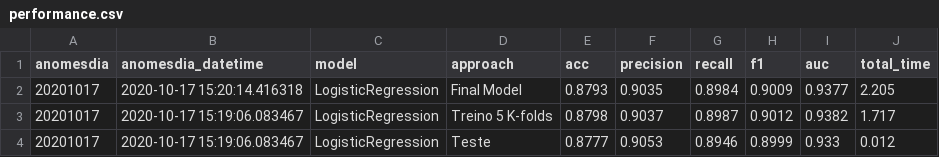
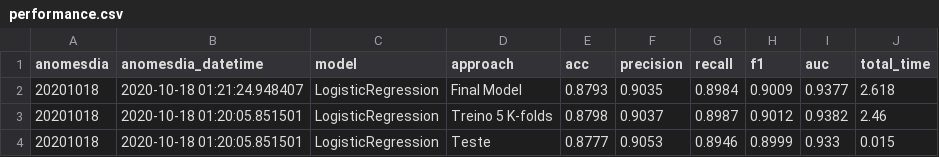
Before and after one commit to ThiagoPanini/sentimentor, a CSV file: ml/performance.csv, drawn as a sheet.

```diff
--- a/ml/performance.csv
+++ b/ml/performance.csv
@@ -1,4 +1,4 @@
 anomesdia,anomesdia_datetime,model,approach,acc,precision,recall,f1,auc,total_time
-20201017,2020-10-17 15:20:14.416318,LogisticRegression,Final Model,0.8793,0.9035,0.8984,0.9009,0.9377,2.205
-20201017,2020-10-17 15:19:06.083467,LogisticRegression,Treino 5 K-folds,0.8798,0.9037,0.8987,0.9012,0.9382,1.717
-20201017,2020-10-17 15:19:06.083467,LogisticRegression,Teste,0.8777,0.9053,0.8946,0.8999,0.933,0.012
+20201018,2020-10-18 01:21:24.948407,LogisticRegression,Final Model,0.8793,0.9035,0.8984,0.9009,0.9377,2.618
+20201018,2020-10-18 01:20:05.851501,LogisticRegression,Treino 5 K-folds,0.8798,0.9037,0.8987,0.9012,0.9382,2.46
+20201018,2020-10-18 01:20:05.851501,LogisticRegression,Teste,0.8777,0.9053,0.8946,0.8999,0.933,0.015
```
Also changed, not shown: 8 other files.
